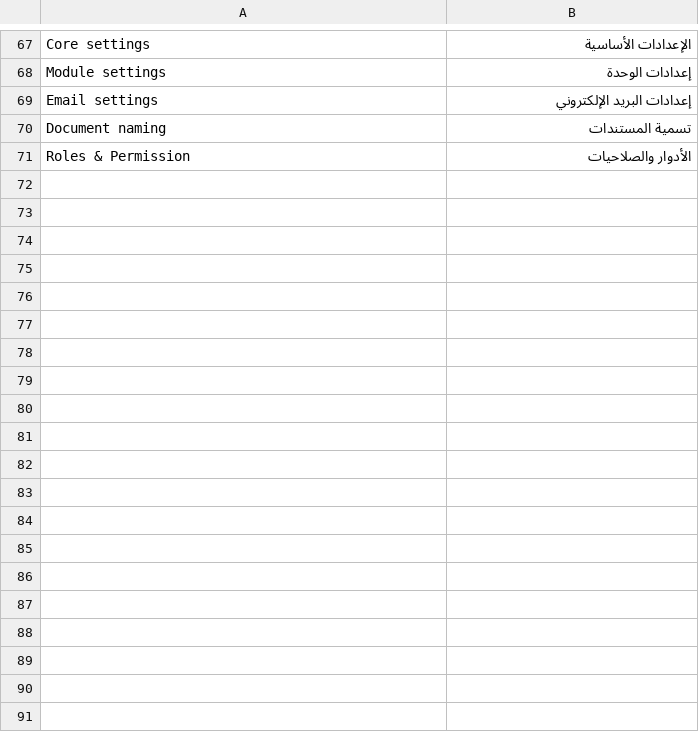
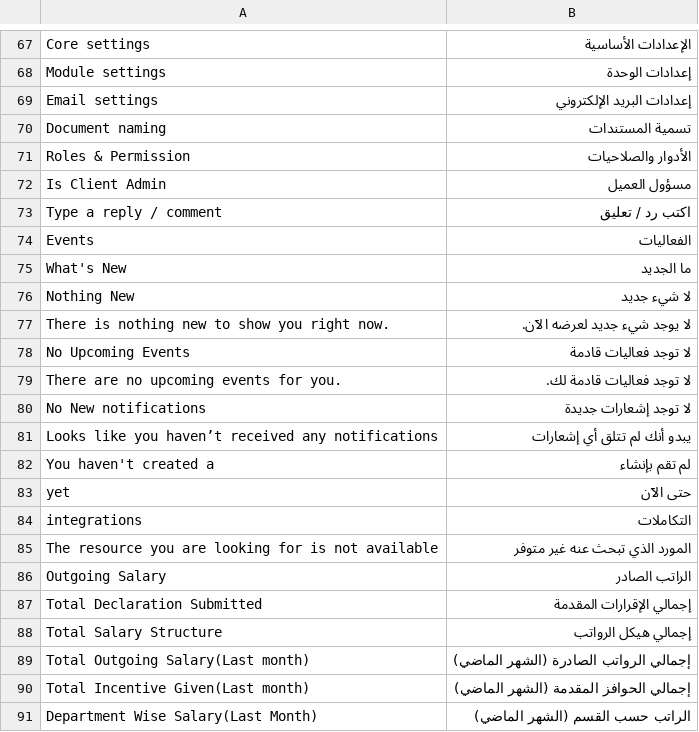
Before and after one commit to Midocean-Technologies/sccc_theme, a CSV file: sccc_theme/translations/ar.csv, drawn as a sheet; only a part is shown, gaps mark what is left out; the diff names each change by its address in the sheet, - before the commit and + after, or states it on an @@ line.

Commit message:
More translation addded

```diff
--- a/sccc_theme/translations/ar.csv
+++ b/sccc_theme/translations/ar.csv
+row 72: Is Client Admin | مسؤول العميل
+row 73: Type a reply / comment | اكتب رد / تعليق
+row 74: Events | الفعاليات
+row 75: What's New | ما الجديد
+row 76: Nothing New | لا شيء جديد
+row 77: There is nothing new to show you right now. | لا يوجد شيء جديد لعرضه الآن.
+row 78: No Upcoming Events | لا توجد فعاليات قادمة
+row 79: There are no upcoming events for you. | لا توجد فعاليات قادمة لك.
+row 80: No New notifications | لا توجد إشعارات جديدة
+row 81: Looks like you haven’t received any notifications | يبدو أنك لم تتلق أي إشعارات
+row 82: You haven't created a | لم تقم بإنشاء
+row 83: yet | حتى الآن
+row 84: integrations | التكاملات
+row 85: The resource you are looking for is not available | المورد الذي تبحث عنه غير متوفر
+row 86: Outgoing Salary | الراتب الصادر
+row 87: Total Declaration Submitted | إجمالي الإقرارات المقدمة
+row 88: Total Salary Structure | إجمالي هيكل الرواتب
+row 89: Total Outgoing Salary(Last month) | إجمالي الرواتب الصادرة (الشهر الماضي)
+row 90: Total Incentive Given(Last month) | إجمالي الحوافز المقدمة (الشهر الماضي)
+row 91: Department Wise Salary(Last Month) | الراتب حسب القسم (الشهر الماضي)
```
